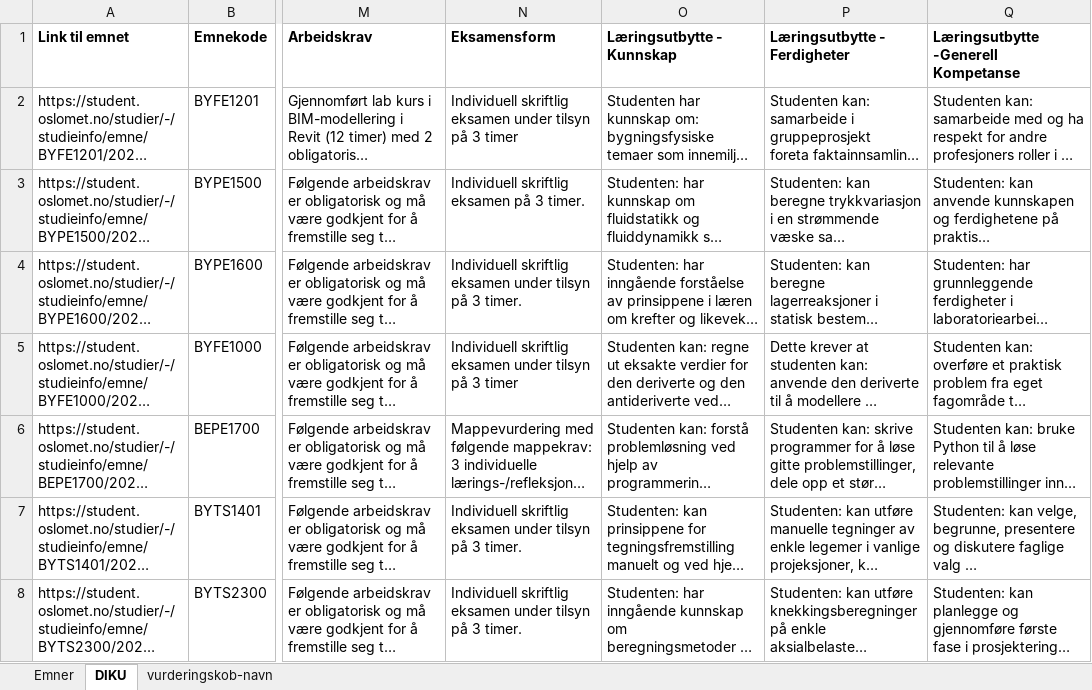
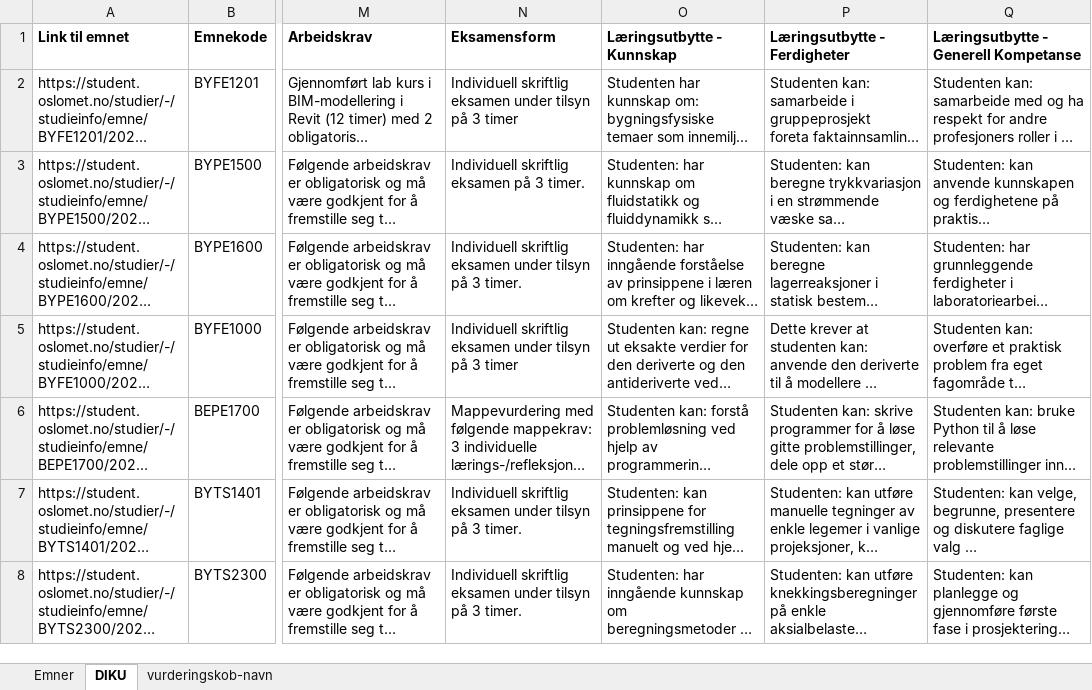
Before and after one commit to stianfuru/DIKU, an Excel workbook: Diku.xlsx, sheet DIKU, drawn as a sheet; only a part is shown, gaps mark what is left out; long unchanged cells end in …; values as stored, in another font and other column widths than the file's, no borders; the diff names each change by its address in the sheet, - before the commit and + after, or states it on an @@ line.

```diff
--- a/Diku.xlsx (sheet DIKU)
+++ b/Diku.xlsx (sheet DIKU)
-Q1: Læringsutbytte -Generell Kompetanse
+Q1: Læringsutbytte - Generell Kompetanse
```
Also changed, not shown: 2 other files.
